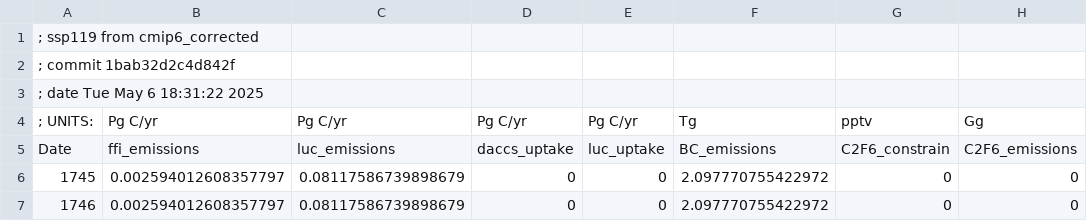
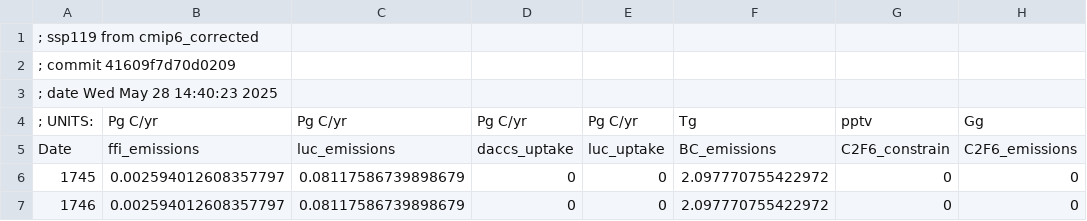
Before and after one commit to JGCRI/ceds4hector, a CSV file: inputs/tables/cmip6_corrected_ssp119_emiss.csv, drawn as a sheet; only a part is shown; the diff names each change by its address in the sheet, - before the commit and + after, or states it on an @@ line.

```diff
--- a/inputs/tables/cmip6_corrected_ssp119_emiss.csv
+++ b/inputs/tables/cmip6_corrected_ssp119_emiss.csv
-A2: ; commit 1bab32d2c4d842f
+A2: ; commit 41609f7d70d0209
-A3: ; date Tue May 6 18:31:22 2025
+A3: ; date Wed May 28 14:40:23 2025
```
Also changed, not shown: inputs/tables/cmip6_corrected_ssp126_emiss.csv, inputs/tables/cmip6_corrected_ssp245_emiss.csv, 8 other files.
